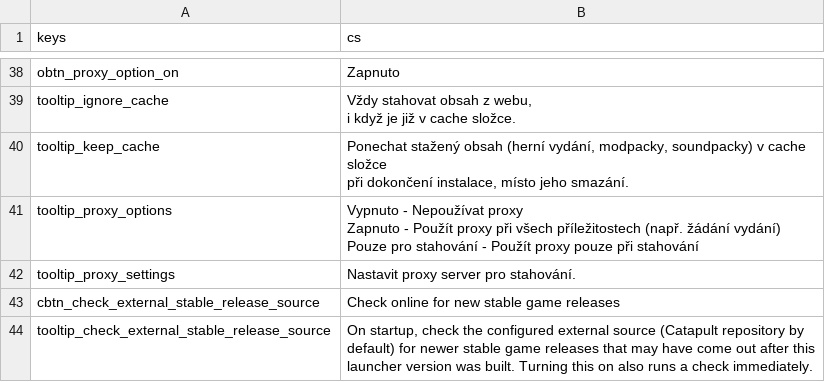
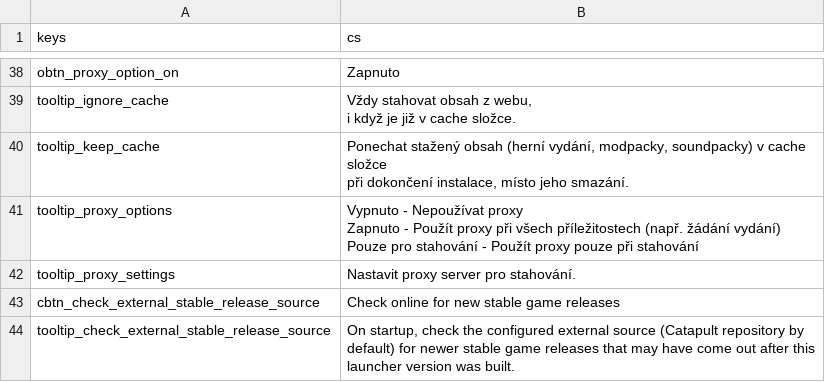
Before and after one commit to qrrk/Catapult, a CSV file: text/cs/settings_tab.csv, drawn as a sheet; only a part is shown, gaps mark what is left out.

```diff
--- a/text/cs/settings_tab.csv
+++ b/text/cs/settings_tab.csv
@@ -47,2 +47,2 @@ Pouze pro stahování - Použít proxy pouze při stahování"
 "cbtn_check_external_stable_release_source","Check online for new stable game releases"
-"tooltip_check_external_stable_release_source","On startup, check the configured external source (Catapult repository by default) for newer stable game releases that may have come out after this launcher version was built. Turning this on also runs a check immediately."
+"tooltip_check_external_stable_release_source","On startup, check the configured external source (Catapult repository by default) for newer stable game releases that may have come out after this launcher version was built."
```
Also changed, not shown: text/en/settings_tab.csv, text/es/settings_tab.csv, 9 other files.
